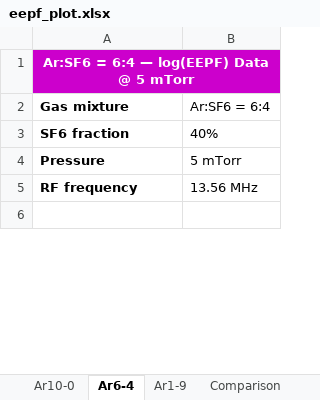
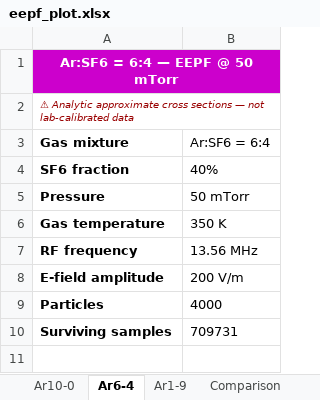
Before and after one commit to suhadhridasgravitas2024-dev/plasma_etch_simulation, an Excel workbook: simple_simulation/eepf_plot.xlsx, sheet Ar6-4, drawn as a sheet; only a part is shown; values as stored, in another font and other column widths than the file's, no borders; addresses are those after the commit; the diff covers the shown part only; the diff names each change by its address in the sheet, - before the commit and + after, or states it on an @@ line.

```diff
--- a/simple_simulation/eepf_plot.xlsx (sheet Ar6-4)
+++ b/simple_simulation/eepf_plot.xlsx (sheet Ar6-4)
-A1 (Gas mixture): Ar:SF6 = 6:4 — log(EEPF) Data @ 5 mTorr
+A1 (Gas mixture): Ar:SF6 = 6:4 — EEPF @ 50 mTorr
+row 2: ⚠ Analytic approximate cross sections — not lab-calibrated data
-B5 (Ar:SF6 = 6:4): 5 mTorr
+B5 (Ar:SF6 = 6:4): 50 mTorr
+row 6: Gas temperature | 350 K
+row 8: E-field amplitude | 200 V/m
+row 9: Particles | 4000
+row 10: Surviving samples | 709731
```
Also changed, not shown: other rows of this sheet, sheet Comparison, sheet Ar1-9, sheet Ar10-0, simple_simulation/eepf_plot_50.xlsx, 3 other files.
